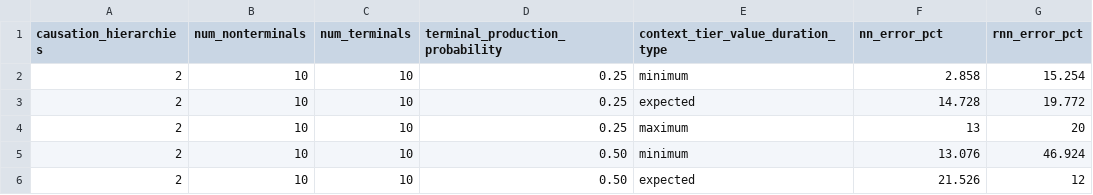
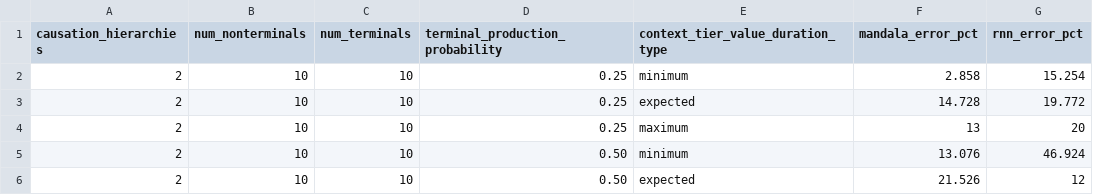
Before and after one commit to morphognosis/Mandala, a CSV file: work/mandala_test_results_2.csv, drawn as a sheet; only a part is shown.

```diff
--- a/work/mandala_test_results_2.csv
+++ b/work/mandala_test_results_2.csv
@@ -1,2 +1,2 @@
-causation_hierarchies,num_nonterminals,num_terminals,terminal_production_probability,context_tier_value_duration_type,nn_error_pct,rnn_error_pct
+causation_hierarchies,num_nonterminals,num_terminals,terminal_production_probability,context_tier_value_duration_type,mandala_error_pct,rnn_error_pct
 2,10,10,0.25,minimum,2.858,15.254
```
Also changed, not shown: work/mandala_test_results_1.csv, 22 other files.
